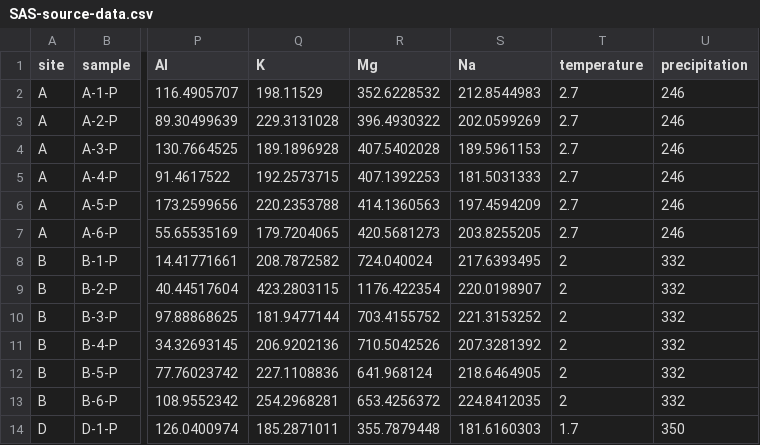
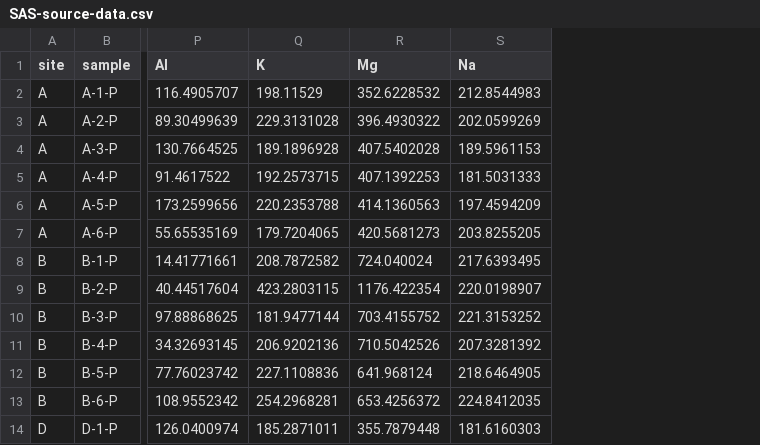
Before and after one commit to Wang-jianyu/SAS-homework, a CSV file: SAS-source-data.csv, drawn as a sheet; only a part is shown, gaps mark what is left out; the diff names each change by its address in the sheet, - before the commit and + after, or states it on an @@ line.

Commit message:
Update SAS-source-data.csv

```diff
--- a/SAS-source-data.csv
+++ b/SAS-source-data.csv
-column T (temperature), rows 2-14: 2.7 | 2.7 | 2.7 | 2.7 | 2.7 | 2.7 | 2 | 2 | 2 | 2 | 2 | 2 | 1.7
-column U (precipitation), rows 2-14: 246 | 246 | 246 | 246 | 246 | 246 | 332 | 332 | 332 | 332 | 332 | 332 | 350
```
